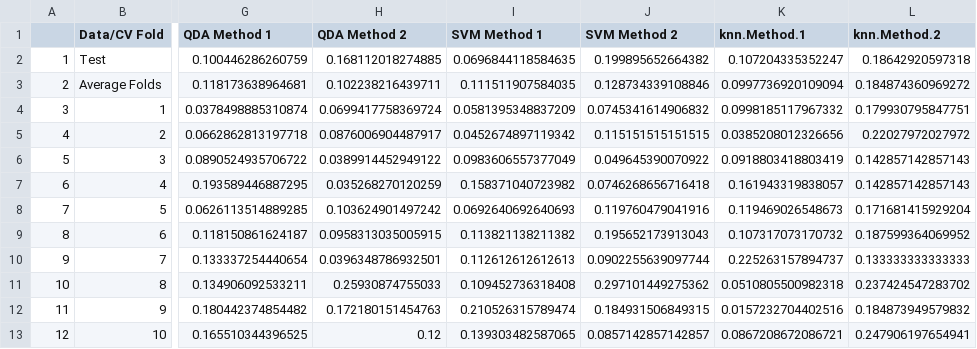
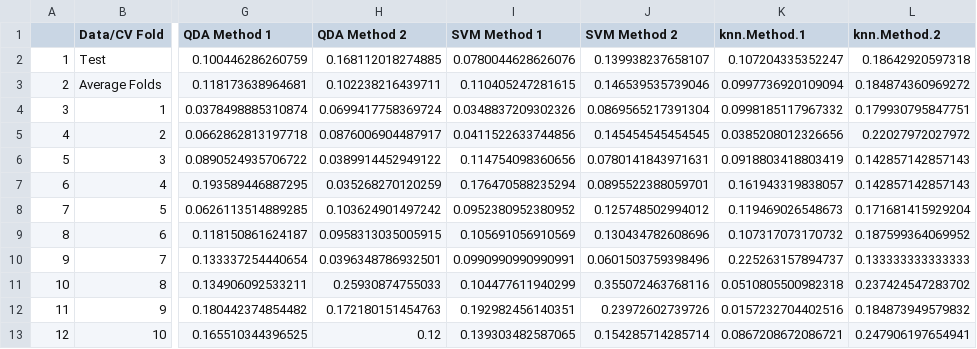
Before and after one commit to catherinewang1/Stat154-Project2, a CSV file: CVresults/CVresultsInaccuracy.csv, drawn as a sheet; only a part is shown, gaps mark what is left out; the diff names each change by its address in the sheet, - before the commit and + after, or states it on an @@ line.

```diff
--- a/CVresults/CVresultsInaccuracy.csv
+++ b/CVresults/CVresultsInaccuracy.csv
-I2 (SVM Method 1): 0.0696844118584635
+I2 (SVM Method 1): 0.0780044628626076
-J2 (SVM Method 2): 0.199895652664382
+J2 (SVM Method 2): 0.139938237658107
-I3 (SVM Method 1): 0.111511907584035
+I3 (SVM Method 1): 0.110405247281615
-J3 (SVM Method 2): 0.128734339108846
+J3 (SVM Method 2): 0.146539535739046
-I4 (SVM Method 1): 0.0581395348837209
+I4 (SVM Method 1): 0.0348837209302326
-J4 (SVM Method 2): 0.0745341614906832
+J4 (SVM Method 2): 0.0869565217391304
-I5 (SVM Method 1): 0.0452674897119342
+I5 (SVM Method 1): 0.0411522633744856
-J5 (SVM Method 2): 0.115151515151515
+J5 (SVM Method 2): 0.145454545454545
-I6 (SVM Method 1): 0.0983606557377049
+I6 (SVM Method 1): 0.114754098360656
-J6 (SVM Method 2): 0.049645390070922
+J6 (SVM Method 2): 0.0780141843971631
-I7 (SVM Method 1): 0.158371040723982
+I7 (SVM Method 1): 0.176470588235294
-J7 (SVM Method 2): 0.0746268656716418
+J7 (SVM Method 2): 0.0895522388059701
-I8 (SVM Method 1): 0.0692640692640693
+I8 (SVM Method 1): 0.0952380952380952
-J8 (SVM Method 2): 0.119760479041916
+J8 (SVM Method 2): 0.125748502994012
-I9 (SVM Method 1): 0.113821138211382
+I9 (SVM Method 1): 0.105691056910569
-J9 (SVM Method 2): 0.195652173913043
+J9 (SVM Method 2): 0.130434782608696
-I10 (SVM Method 1): 0.112612612612613
+I10 (SVM Method 1): 0.0990990990990991
-J10 (SVM Method 2): 0.0902255639097744
+J10 (SVM Method 2): 0.0601503759398496
-I11 (SVM Method 1): 0.109452736318408
+I11 (SVM Method 1): 0.104477611940299
-J11 (SVM Method 2): 0.297101449275362
+J11 (SVM Method 2): 0.355072463768116
-I12 (SVM Method 1): 0.210526315789474
+I12 (SVM Method 1): 0.192982456140351
-J12 (SVM Method 2): 0.184931506849315
+J12 (SVM Method 2): 0.23972602739726
-J13 (SVM Method 2): 0.0857142857142857
+J13 (SVM Method 2): 0.154285714285714
```
Also changed, not shown: CVresults/CVresultsAccuracy.csv, CVresults/CVsvm.csv, 13 other files.
